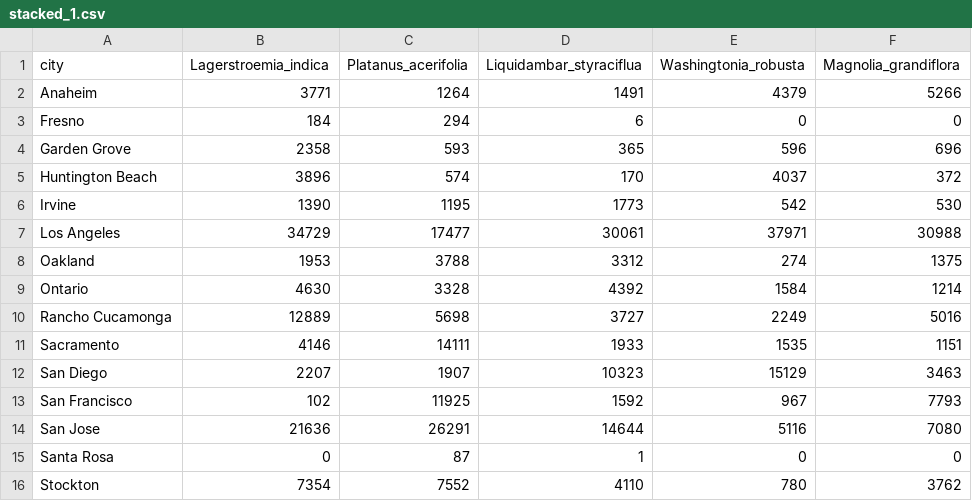
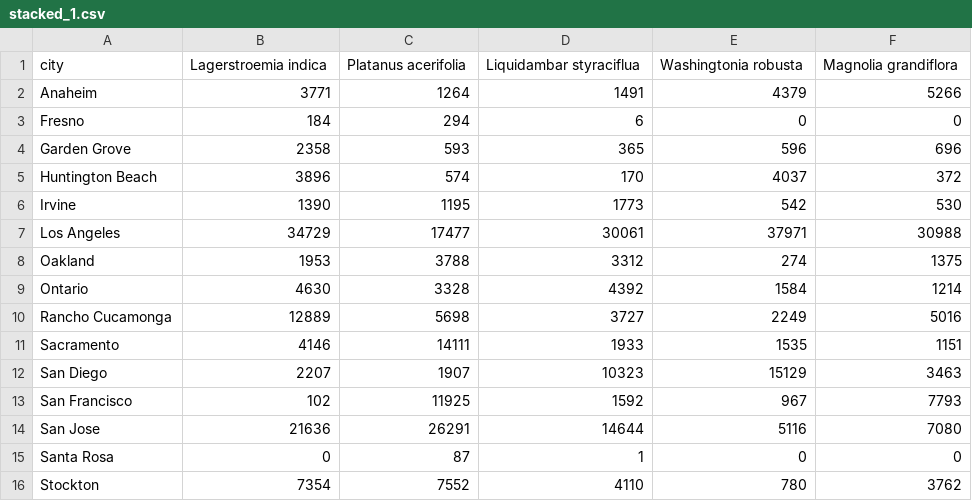
Before and after one commit to VittorioBartolomeoSecondin/DVIS-CAValli_Team, a CSV file: section1_1/stacked_1.csv, drawn as a sheet.

Commit message:
Update stacked_1.csv

```diff
--- a/section1_1/stacked_1.csv
+++ b/section1_1/stacked_1.csv
@@ -1,2 +1,2 @@
-city,Lagerstroemia_indica,Platanus_acerifolia,Liquidambar_styraciflua,Washingtonia_robusta,Magnolia_grandiflora
+city,Lagerstroemia indica,Platanus acerifolia,Liquidambar styraciflua,Washingtonia robusta,Magnolia grandiflora
 Anaheim,3771,1264,1491,4379,5266
```
